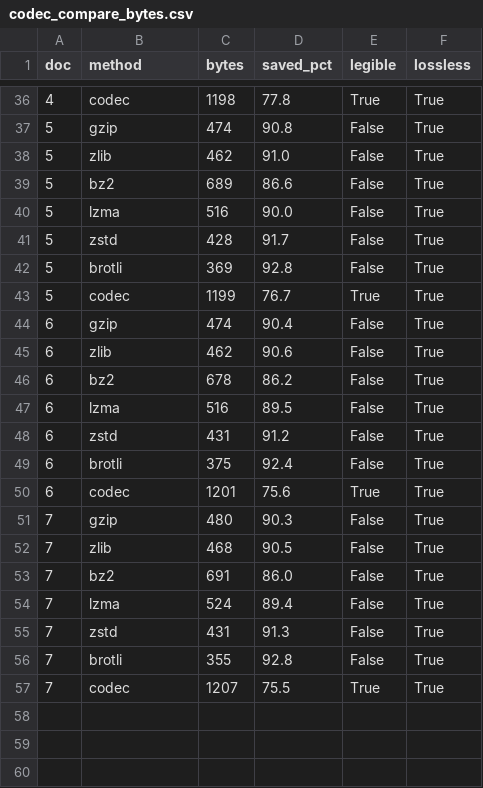
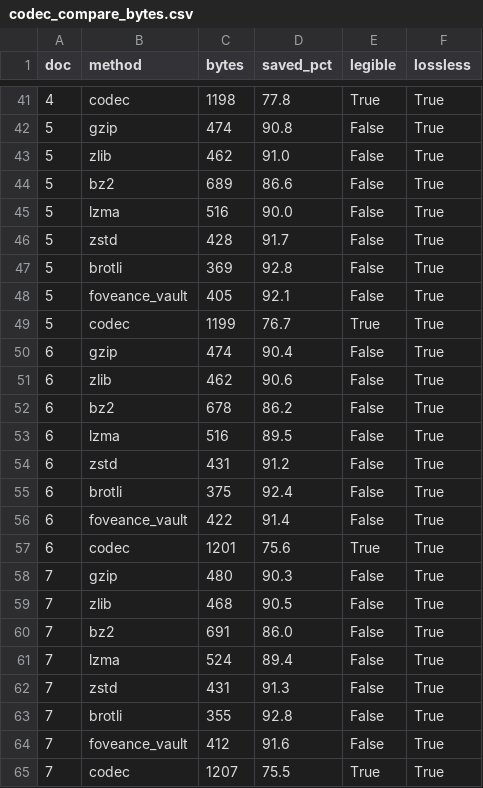
Before and after one commit to Aimaghsoodi/foveance, a CSV file: bench/results_replay/codec_compare_bytes.csv, drawn as a sheet; only a part is shown, gaps mark what is left out; the diff covers the shown part only; the diff names each change by its address in the sheet, - before the commit and + after, or states it on an @@ line.

```diff
--- a/bench/results_replay/codec_compare_bytes.csv
+++ b/bench/results_replay/codec_compare_bytes.csv
+row 48: 5 | foveance_vault | 405 | 92.1 | False | True
+row 56: 6 | foveance_vault | 422 | 91.4 | False | True
+row 64: 7 | foveance_vault | 412 | 91.6 | False | True
```
Also changed, not shown: 5 added rows elsewhere in this file, bench/results_replay/codec_compare.csv, bench/results_replay/codec_compare_summary.csv, 15 other files.
